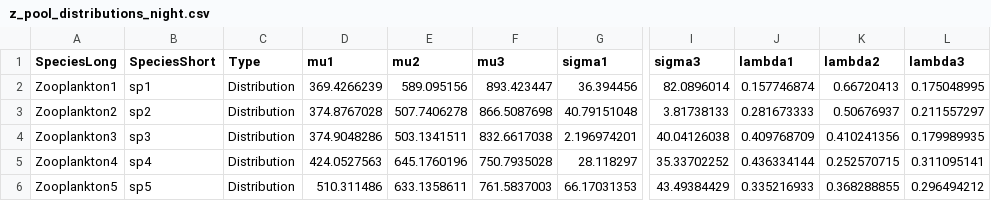
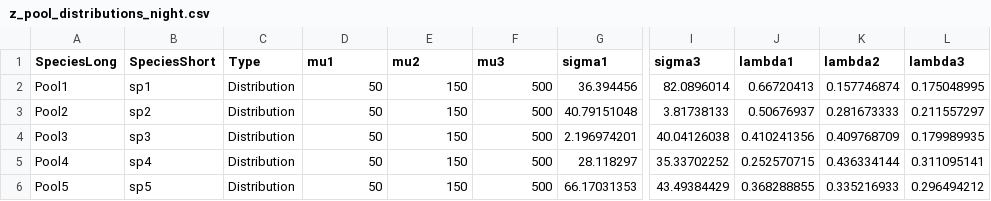
Before and after one commit to mattwoodstock/SwimmingIndividuals, a CSV file: z_pool_distributions_night.csv, drawn as a sheet; only a part is shown, gaps mark what is left out; the diff covers the shown part only; the diff names each change by its address in the sheet, - before the commit and + after, or states it on an @@ line.

```diff
--- a/z_pool_distributions_night.csv
+++ b/z_pool_distributions_night.csv
-A2 (SpeciesLong): Zooplankton1
+A2 (SpeciesLong): Pool1
-D2 (mu1): 369.4266239
+D2 (mu1): 50
-E2 (mu2): 589.095156
+E2 (mu2): 150
-F2 (mu3): 893.423447
+F2 (mu3): 500
-J2 (lambda1): 0.157746874
+J2 (lambda1): 0.66720413
-K2 (lambda2): 0.66720413
+K2 (lambda2): 0.157746874
-A3 (SpeciesLong): Zooplankton2
+A3 (SpeciesLong): Pool2
-D3 (mu1): 374.8767028
+D3 (mu1): 50
-E3 (mu2): 507.7406278
+E3 (mu2): 150
-F3 (mu3): 866.5087698
+F3 (mu3): 500
-J3 (lambda1): 0.281673333
+J3 (lambda1): 0.50676937
-K3 (lambda2): 0.50676937
+K3 (lambda2): 0.281673333
-A4 (SpeciesLong): Zooplankton3
+A4 (SpeciesLong): Pool3
-D4 (mu1): 374.9048286
+D4 (mu1): 50
-E4 (mu2): 503.1341511
+E4 (mu2): 150
-F4 (mu3): 832.6617038
+F4 (mu3): 500
-J4 (lambda1): 0.409768709
+J4 (lambda1): 0.410241356
-K4 (lambda2): 0.410241356
+K4 (lambda2): 0.409768709
-A5 (SpeciesLong): Zooplankton4
+A5 (SpeciesLong): Pool4
-D5 (mu1): 424.0527563
+D5 (mu1): 50
-E5 (mu2): 645.1760196
+E5 (mu2): 150
-F5 (mu3): 750.7935028
+F5 (mu3): 500
-J5 (lambda1): 0.436334144
+J5 (lambda1): 0.252570715
-K5 (lambda2): 0.252570715
+K5 (lambda2): 0.436334144
-A6 (SpeciesLong): Zooplankton5
+A6 (SpeciesLong): Pool5
-D6 (mu1): 510.311486
+D6 (mu1): 50
-E6 (mu2): 633.1358611
+E6 (mu2): 150
-F6 (mu3): 761.5837003
+F6 (mu3): 500
-J6 (lambda1): 0.335216933
+J6 (lambda1): 0.368288855
-K6 (lambda2): 0.368288855
+K6 (lambda2): 0.335216933
```
Also changed, not shown: 11 added rows and 24 edited cells elsewhere in this file, pooled_traits.csv, state.csv, 36 other files.
